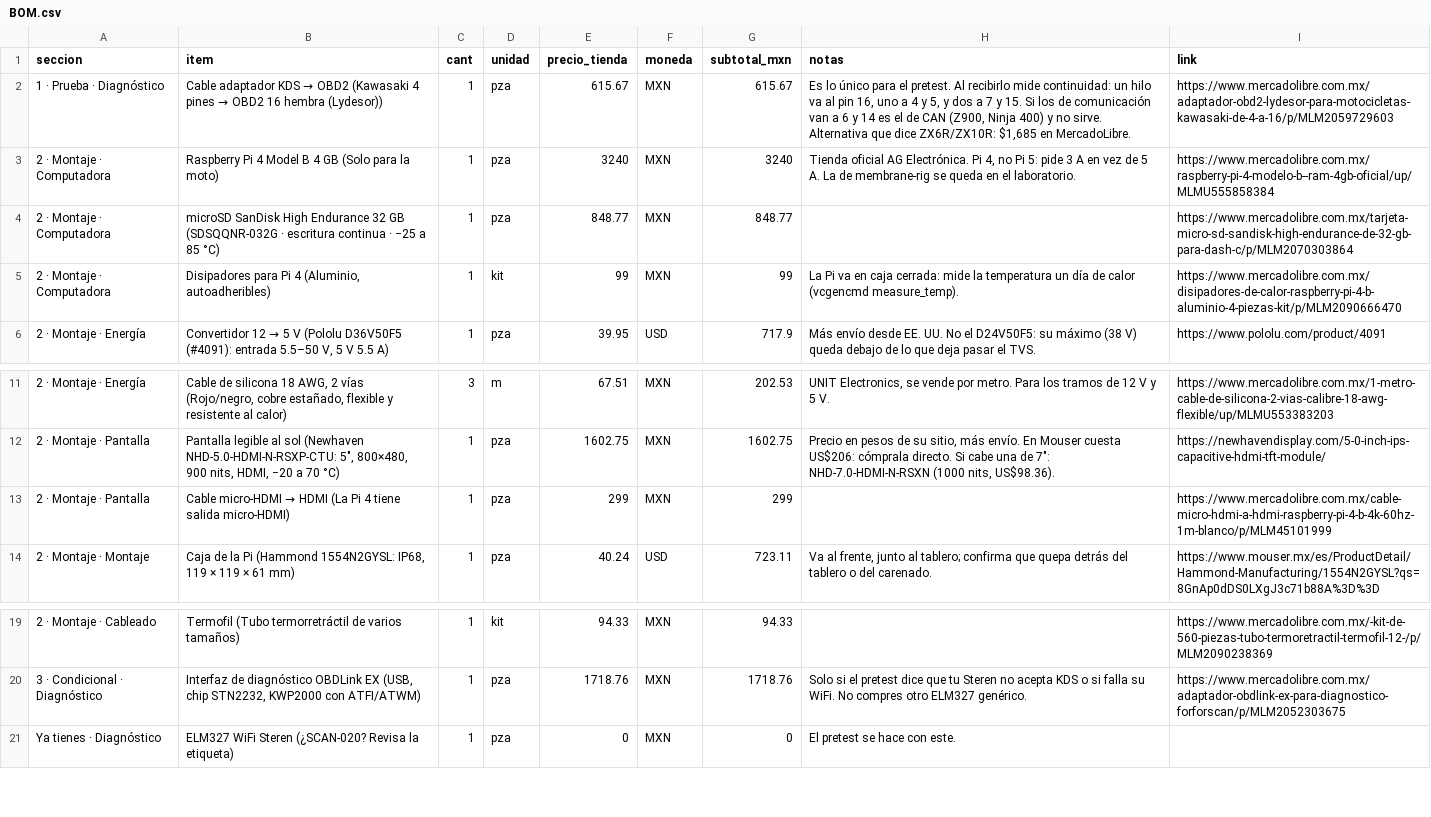
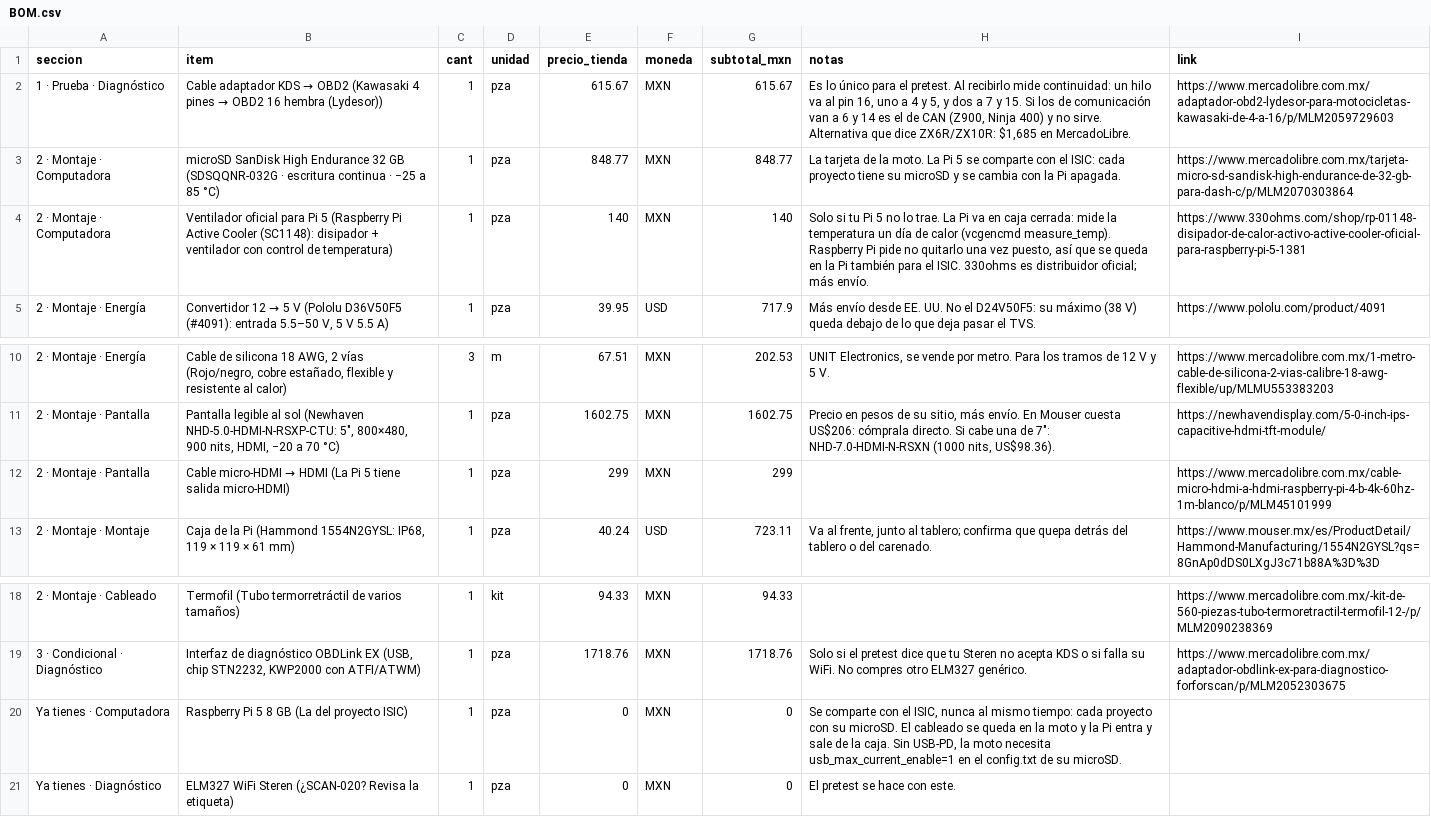
Before and after one commit to Salvadrn/zx6r-Telemetria, a CSV file: BOM.csv, drawn as a sheet; only a part is shown, gaps mark what is left out.

Commit message:
BOM: use the Raspberry Pi 5 already on hand, swap the Pi 4 heatsinks for the official Active Cooler

```diff
--- a/BOM.csv
+++ b/BOM.csv
@@ -2,5 +2,4 @@ seccion,item,cant,unidad,precio_tienda,moneda,subtotal_mxn,notas,link
 1 · Prueba · Diagnóstico,Cable adaptador KDS → OBD2 (Kawasaki 4 pines → OBD2 16 hembra (Lydesor)),1,pza,615.67,MXN,615.67,"Es lo único para el pretest. Al recibirlo mide continuidad: un hilo va al pin 16, uno a 4 y 5, y dos a 7 y 15. Si los de comunicación van a 6 y 14 es el de CAN (Z900, Ninja 400) y no sirve. Alternativa que dice ZX6R/ZX10R: $1,685 en MercadoLibre.",https://www.mercadolibre.com.mx/adaptador-obd2-lydesor-para-motocicletas-kawasaki-de-4-a-16/p/MLM2059729603
-2 · Montaje · Computadora,Raspberry Pi 4 Model B 4 GB (Solo para la moto),1,pza,3240,MXN,3240,"Tienda oficial AG Electrónica. Pi 4, no Pi 5: pide 3 A en vez de 5 A. La de membrane-rig se queda en el laboratorio.",https://www.mercadolibre.com.mx/raspberry-pi-4-modelo-b--ram-4gb-oficial/up/MLMU555858384
-2 · Montaje · Computadora,microSD SanDisk High Endurance 32 GB (SDSQQNR-032G · escritura continua · −25 a 85 °C),1,pza,848.77,MXN,848.77,,https://www.mercadolibre.com.mx/tarjeta-micro-sd-sandisk-high-endurance-de-32-gb-para-dash-c/p/MLM2070303864
-2 · Montaje · Computadora,"Disipadores para Pi 4 (Aluminio, autoadheribles)",1,kit,99,MXN,99,La Pi va en caja cerrada: mide la temperatura un día de calor (vcgencmd measure_temp).,https://www.mercadolibre.com.mx/disipadores-de-calor-raspberry-pi-4-b-aluminio-4-piezas-kit/p/MLM2090666470
+2 · Montaje · Computadora,microSD SanDisk High Endurance 32 GB (SDSQQNR-032G · escritura continua · −25 a 85 °C),1,pza,848.77,MXN,848.77,La tarjeta de la moto. La Pi 5 se comparte con el ISIC: cada proyecto tiene su microSD y se cambia con la Pi apagada.,https://www.mercadolibre.com.mx/tarjeta-micro-sd-sandisk-high-endurance-de-32-gb-para-dash-c/p/MLM2070303864
+2 · Montaje · Computadora,Ventilador oficial para Pi 5 (Raspberry Pi Active Cooler (SC1148): disipador + ventilador con control de temperatura),1,pza,140,MXN,140,"Solo si tu Pi 5 no lo trae. La Pi va en caja cerrada: mide la temperatura un día de calor (vcgencmd measure_temp). Raspberry Pi pide no quitarlo una vez puesto, así que se queda en la Pi también para el ISIC. 330ohms es distribuidor oficial; más envío.",https://www.330ohms.com/shop/rp-01148-disipador-de-calor-activo-active-cooler-oficial-para-raspberry-pi-5-1381
 2 · Montaje · Energía,"Convertidor 12 → 5 V (Pololu D36V50F5 (#4091): entrada 5.5–50 V, 5 V 5.5 A)",1,pza,39.95,USD,717.9,Más envío desde EE. UU. No el D24V50F5: su máximo (38 V) queda debajo de lo que deja pasar el TVS.,https://www.pololu.com/product/4091
@@ -12,3 +11,3 @@ seccion,item,cant,unidad,precio_tienda,moneda,subtotal_mxn,notas,link
 2 · Montaje · Pantalla,"Pantalla legible al sol (Newhaven NHD-5.0-HDMI-N-RSXP-CTU: 5″, 800×480, 900 nits, HDMI, −20 a 70 °C)",1,pza,1602.75,MXN,1602.75,"Precio en pesos de su sitio, más envío. En Mouser cuesta US$206: cómprala directo. Si cabe una de 7″: NHD-7.0-HDMI-N-RSXN (1000 nits, US$98.36).",https://newhavendisplay.com/5-0-inch-ips-capacitive-hdmi-tft-module/
-2 · Montaje · Pantalla,Cable micro-HDMI → HDMI (La Pi 4 tiene salida micro-HDMI),1,pza,299,MXN,299,,https://www.mercadolibre.com.mx/cable-micro-hdmi-a-hdmi-raspberry-pi-4-b-4k-60hz-1m-blanco/p/MLM45101999
+2 · Montaje · Pantalla,Cable micro-HDMI → HDMI (La Pi 5 tiene salida micro-HDMI),1,pza,299,MXN,299,,https://www.mercadolibre.com.mx/cable-micro-hdmi-a-hdmi-raspberry-pi-4-b-4k-60hz-1m-blanco/p/MLM45101999
 2 · Montaje · Montaje,"Caja de la Pi (Hammond 1554N2GYSL: IP68, 119 × 119 × 61 mm)",1,pza,40.24,USD,723.11,"Va al frente, junto al tablero; confirma que quepa detrás del tablero o del carenado.",https://www.mouser.mx/es/ProductDetail/Hammond-Manufacturing/1554N2GYSL?qs=8GnAp0dDS0LXgJ3c71b88A%3D%3D
@@ -20,2 +19,3 @@ seccion,item,cant,unidad,precio_tienda,moneda,subtotal_mxn,notas,link
 3 · Condicional · Diagnóstico,"Interfaz de diagnóstico OBDLink EX (USB, chip STN2232, KWP2000 con ATFI/ATWM)",1,pza,1718.76,MXN,1718.76,Solo si el pretest dice que tu Steren no acepta KDS o si falla su WiFi. No compres otro ELM327 genérico.,https://www.mercadolibre.com.mx/adaptador-obdlink-ex-para-diagnostico-forforscan/p/MLM2052303675
+Ya tienes · Computadora,Raspberry Pi 5 8 GB (La del proyecto ISIC),1,pza,0,MXN,0,"Se comparte con el ISIC, nunca al mismo tiempo: cada proyecto con su microSD. El cableado se queda en la moto y la Pi entra y sale de la caja. Sin USB-PD, la moto necesita usb_max_current_enable=1 en el config.txt de su microSD.",
 Ya tienes · Diagnóstico,ELM327 WiFi Steren (¿SCAN-020? Revisa la etiqueta),1,pza,0,MXN,0,El pretest se hace con este.,
```
